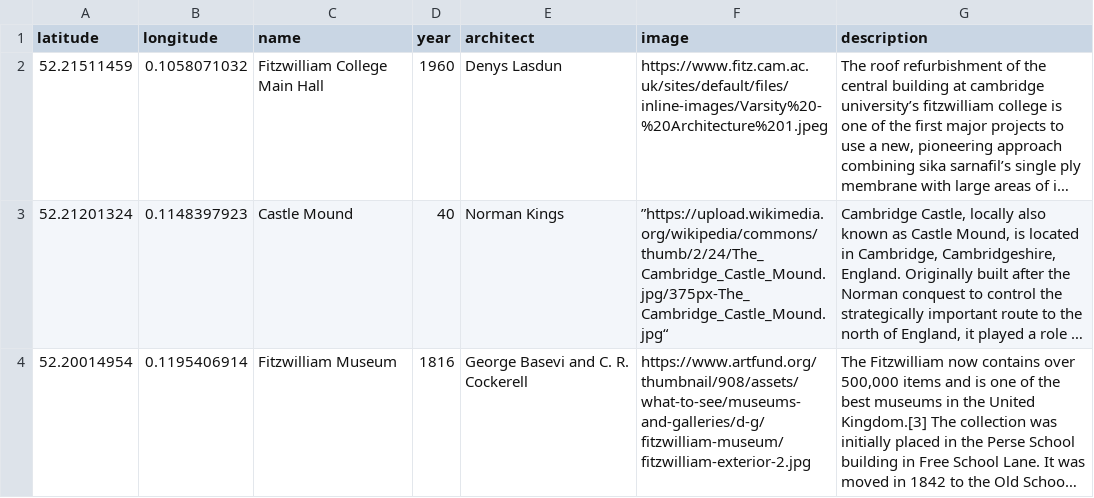
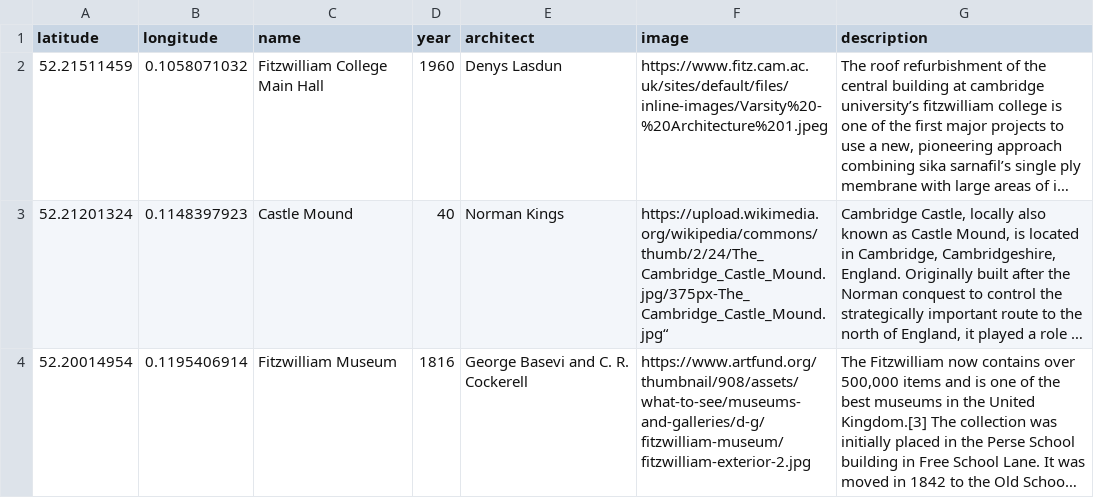
Before and after one commit to kimberleyl/cambridge-catalogue, a CSV file: items.csv, drawn as a sheet; long unchanged cells end in …; the diff names each change by its address in the sheet, - before the commit and + after, or states it on an @@ line.

```diff
--- a/items.csv
+++ b/items.csv
-F3 (image): ”https://upload.wikimedia.org/wikipedia/commons/thumb/2/24/The_Cambridge_Castle_Mound.jpg/375px-The_Cambridge_Castle_Mound.jpg“
+F3 (image): https://upload.wikimedia.org/wikipedia/commons/thumb/2/24/The_Cambridge_Castle_Mound.jpg/375px-The_Cambridge_Castle_Mound.jpg“
```
Also changed, not shown: 1 other file.
